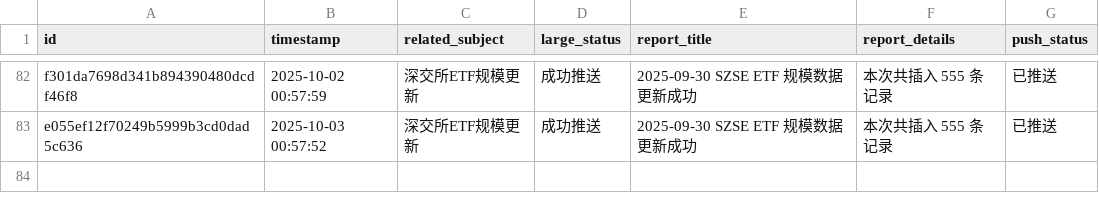
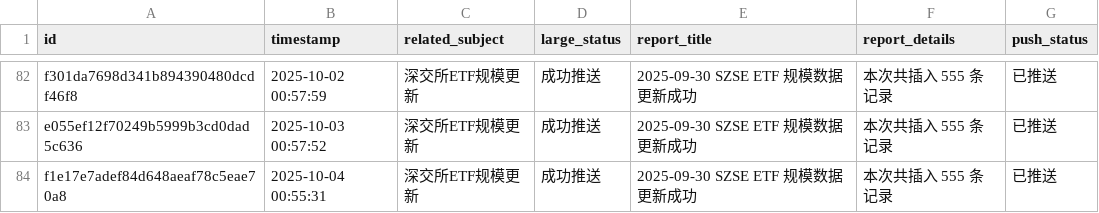
Before and after one commit to cmdSTARMO/cmdstar.github.io, a CSV file: auto_files/push_related/data/push_events.csv, drawn as a sheet; only a part is shown, gaps mark what is left out; the diff names each change by its address in the sheet, - before the commit and + after, or states it on an @@ line.

```diff
--- a/auto_files/push_related/data/push_events.csv
+++ b/auto_files/push_related/data/push_events.csv
+row 84: f1e17e7adef84d648aeaf78c5eae70a8 | 2025-10-04 00:55:31 | 深交所ETF规模更新 | 成功推送 | 2025-09-30 SZSE ETF 规模数据更新成功 | 本次共插入 555 条记录 | 已推送
```
Also changed, not shown: 1 other file.
